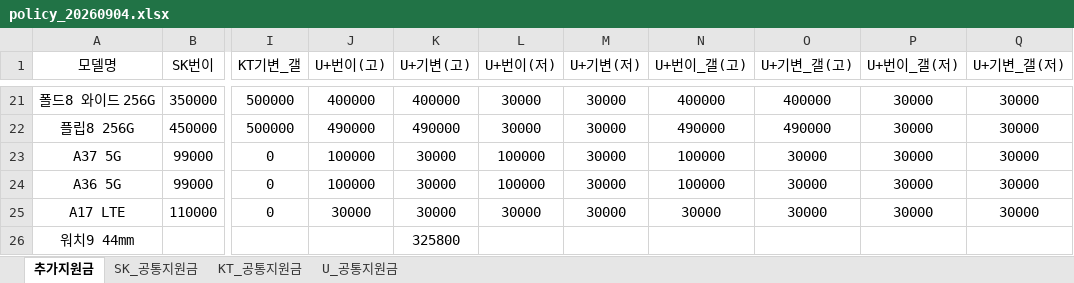
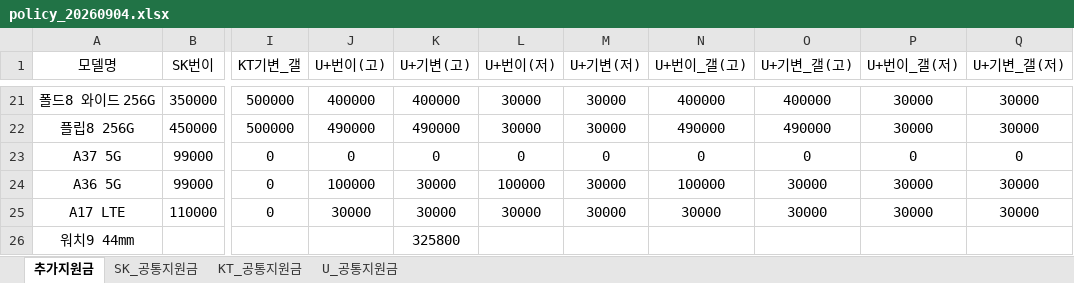
Before and after one commit to EomTaeWoong/-, an Excel workbook: policy_20260904.xlsx, sheet 추가지원금, drawn as a sheet; only a part is shown, gaps mark what is left out; values as stored, in another font and other column widths than the file's, no borders; the diff names each change by its address in the sheet, - before the commit and + after, or states it on an @@ line.

Commit message:
Add files via upload

```diff
--- a/policy_20260904.xlsx (sheet 추가지원금)
+++ b/policy_20260904.xlsx (sheet 추가지원금)
-J23 (U+번이(고)): 100000
+J23 (U+번이(고)): 0
-K23 (U+기변(고)): 30000
+K23 (U+기변(고)): 0
-L23 (U+번이(저)): 100000
+L23 (U+번이(저)): 0
-M23 (U+기변(저)): 30000
+M23 (U+기변(저)): 0
-N23 (U+번이_갤(고)): 100000
+N23 (U+번이_갤(고)): 0
-O23 (U+기변_갤(고)): 30000
+O23 (U+기변_갤(고)): 0
-P23 (U+번이_갤(저)): 30000
+P23 (U+번이_갤(저)): 0
-Q23 (U+기변_갤(저)): 30000
+Q23 (U+기변_갤(저)): 0
```
